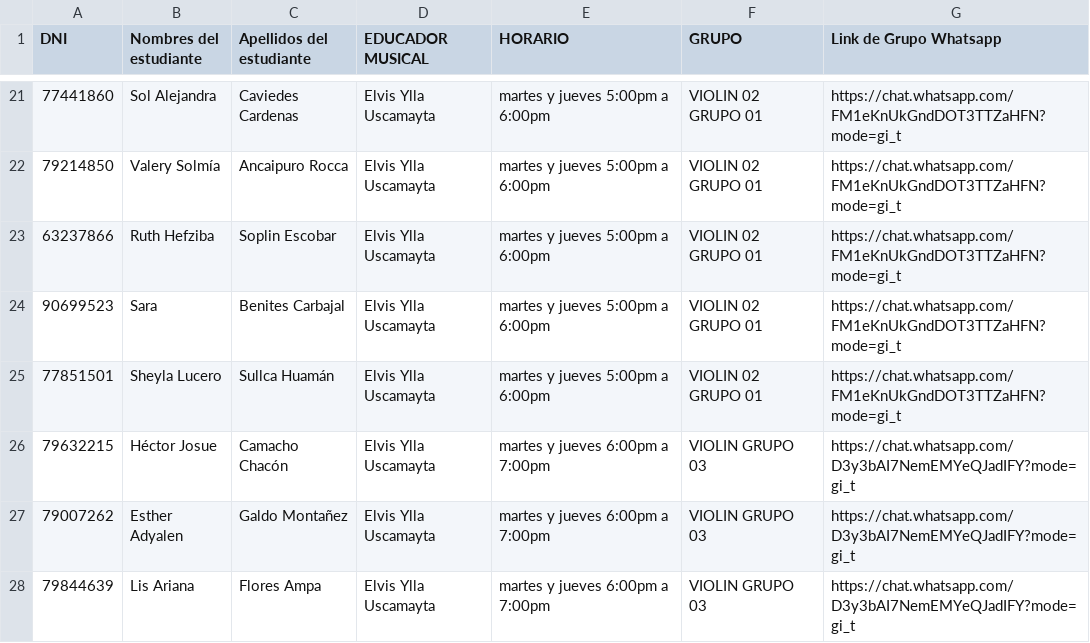
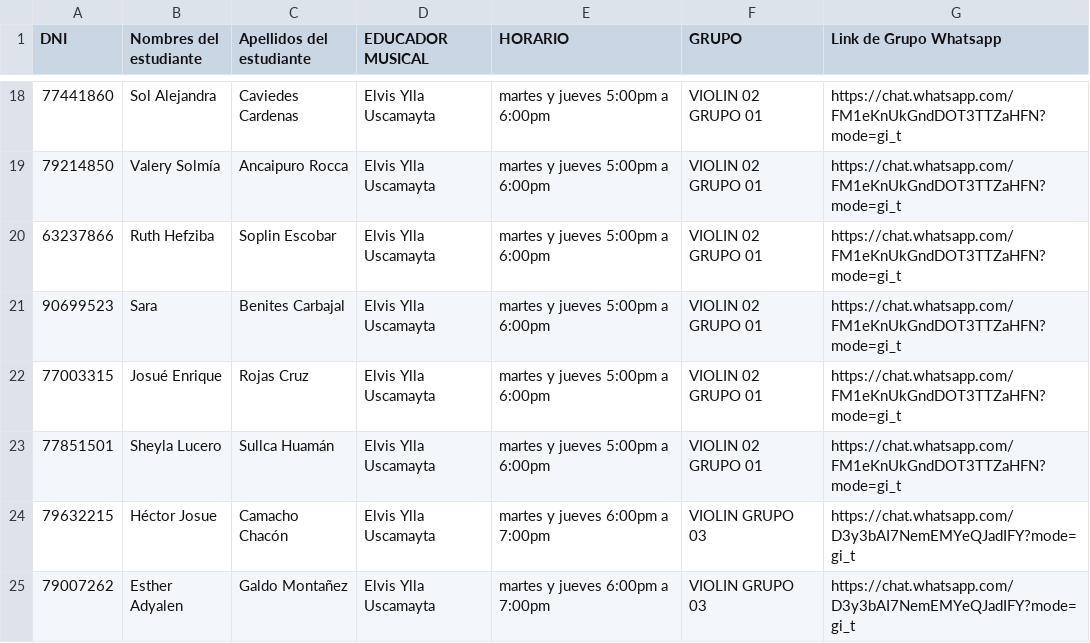
Before and after one commit to orquestandocusco/Orquestando-Cusco-Ciclo-Regular-2026, a CSV file: datos.csv, drawn as a sheet; only a part is shown, gaps mark what is left out; the shorter side is filled out with more unchanged rows; the diff covers the shown part only.

```diff
--- a/datos.csv
+++ b/datos.csv
@@ -24,2 +21,3 @@ DNI,Nombres del estudiante,Apellidos del estudiante,EDUCADOR MUSICAL,HORARIO,GRU
 90699523,Sara,Benites Carbajal,Elvis Ylla Uscamayta,martes y jueves 5:00pm a 6:00pm,VIOLIN 02 GRUPO 01,https://chat.whatsapp.com/FM1eKnUkGndDOT3TTZaHFN?mode=gi_t
+77003315,Josué Enrique ,Rojas Cruz,Elvis Ylla Uscamayta,martes y jueves 5:00pm a 6:00pm,VIOLIN 02 GRUPO 01,https://chat.whatsapp.com/FM1eKnUkGndDOT3TTZaHFN?mode=gi_t
 77851501,Sheyla Lucero,Sullca Huamán,Elvis Ylla Uscamayta,martes y jueves 5:00pm a 6:00pm,VIOLIN 02 GRUPO 01,https://chat.whatsapp.com/FM1eKnUkGndDOT3TTZaHFN?mode=gi_t
```
Also changed, not shown: 9 added rows, 4 removed rows, 64 moved rows and 2 edited cells elsewhere in this file.
